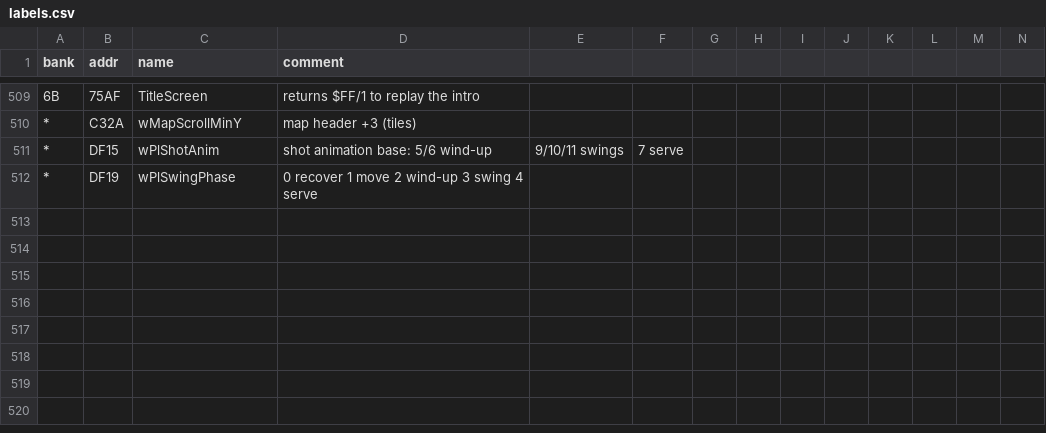
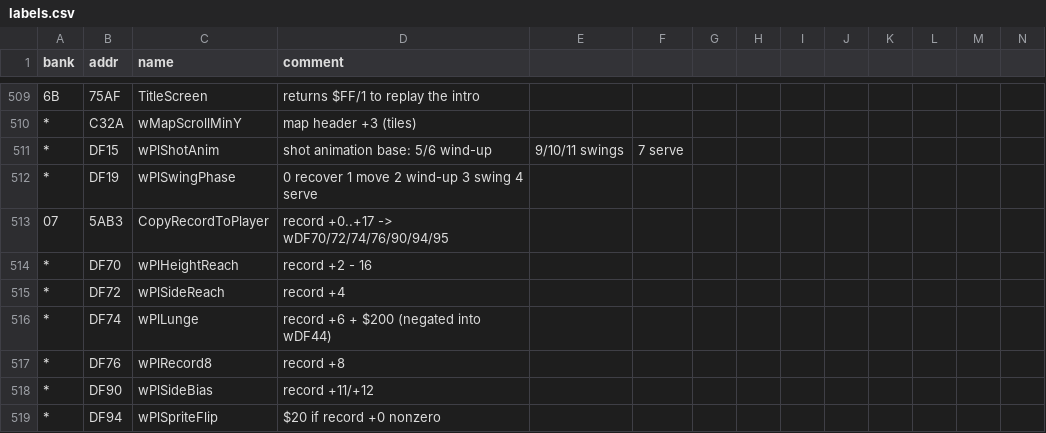
Before and after one commit to akeem000-ship-it/re-skill, a CSV file: projects/mario-tennis-gbc/labels.csv, drawn as a sheet; only a part is shown, gaps mark what is left out; rows hold the shown columns only; the diff names each change by its address in the sheet, - before the commit and + after, or states it on an @@ line.

```diff
--- a/projects/mario-tennis-gbc/labels.csv
+++ b/projects/mario-tennis-gbc/labels.csv
+row 513: 07 | 5AB3 | CopyRecordToPlayer | record +0..+17 -> wDF70/72/74/76/90/94/95
+row 514: * | DF70 | wPlHeightReach | record +2 - 16
+row 515: * | DF72 | wPlSideReach | record +4
+row 516: * | DF74 | wPlLunge | record +6 + $200 (negated into wDF44)
+row 517: * | DF76 | wPlRecord8 | record +8
+row 518: * | DF90 | wPlSideBias | record +11/+12
+row 519: * | DF94 | wPlSpriteFlip | $20 if record +0 nonzero
```
Also changed, not shown: 1 other file.
